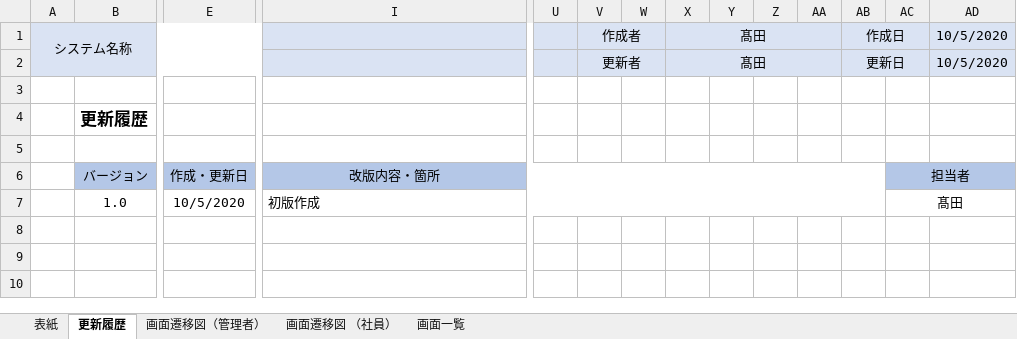
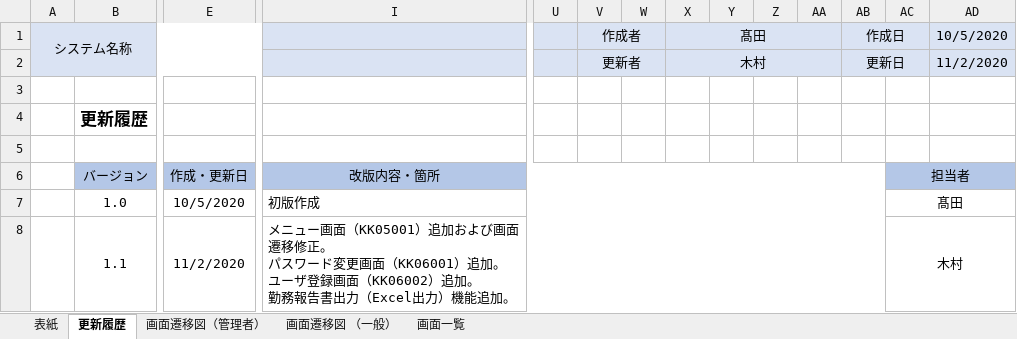
Before and after one commit to senshinsoft/ss-kintai, an Excel workbook: docs/【勤怠管理システム】画面遷移図.xlsx, sheet 更新履歴, drawn as a sheet; only a part is shown, gaps mark what is left out; values as stored, in another font and other column widths than the file's, no borders; rows hold the shown columns only; ↵ is a line break in a cell; the diff names each change by its address in the sheet, - before the commit and + after, or states it on an @@ line.

```diff
--- a/docs/【勤怠管理システム】画面遷移図.xlsx (sheet 更新履歴)
+++ b/docs/【勤怠管理システム】画面遷移図.xlsx (sheet 更新履歴)
-sheet tab: 画面遷移図 （社員）
+sheet tab: 画面遷移図 （一般）
-X2: 髙田
+X2: 木村
-AD2: 10/5/2020
+AD2: 11/2/2020
+row 8:  | 1.1 | 11/2/2020 | メニュー画面（KK05001）追加および画面遷移修正。 ↵ パスワード変更画面（KK06001）追加。 ↵ ユーザ登録画面（KK06002）追加。 ↵ 勤務報告書出力（Excel出力）機能追加。 |  |  |  |  |  |  |  |  | 木村
```
Also changed, not shown: sheet 画面一覧, sheet 画面遷移図（管理者）, sheet 画面遷移図 （一般）, sheet 表紙, charts or pictures, 2 other files.
